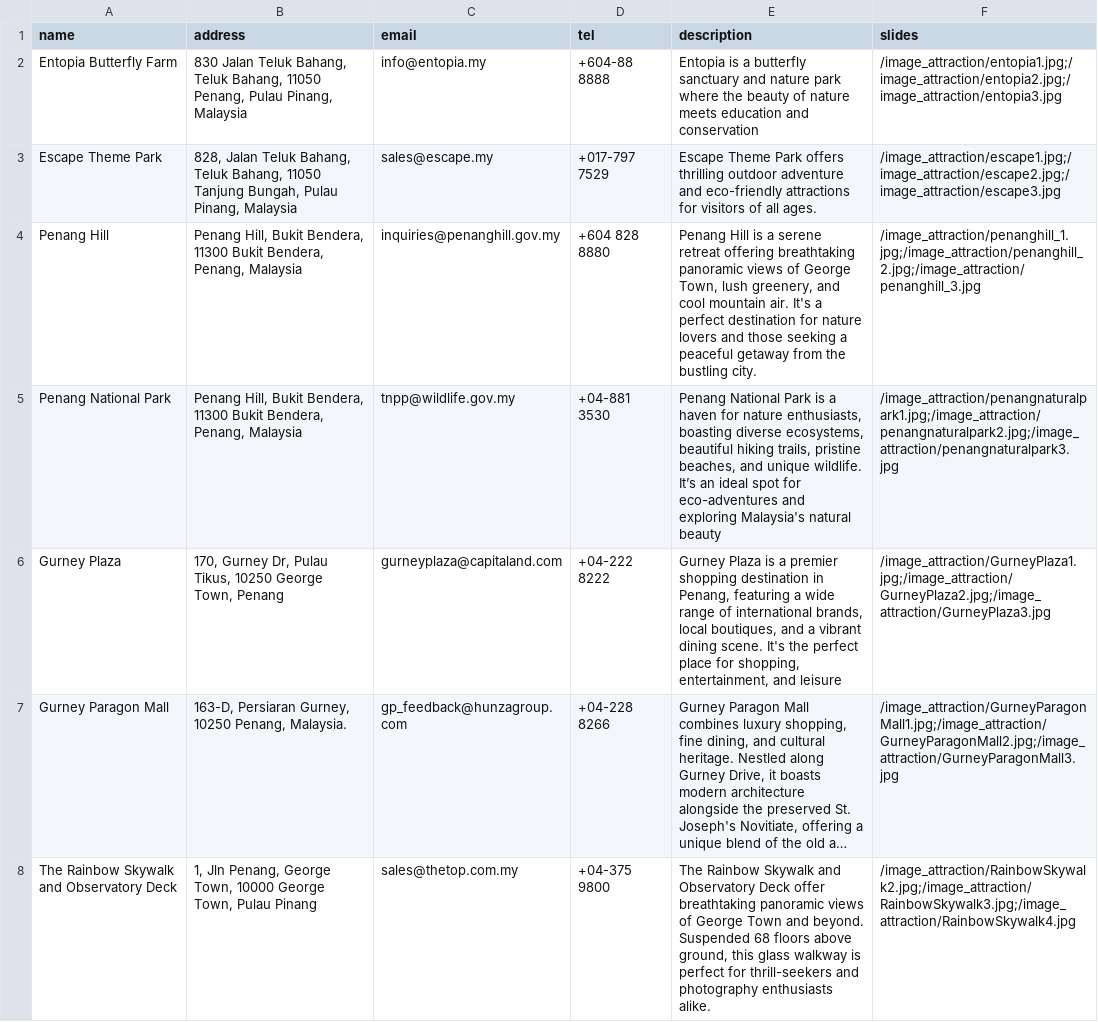
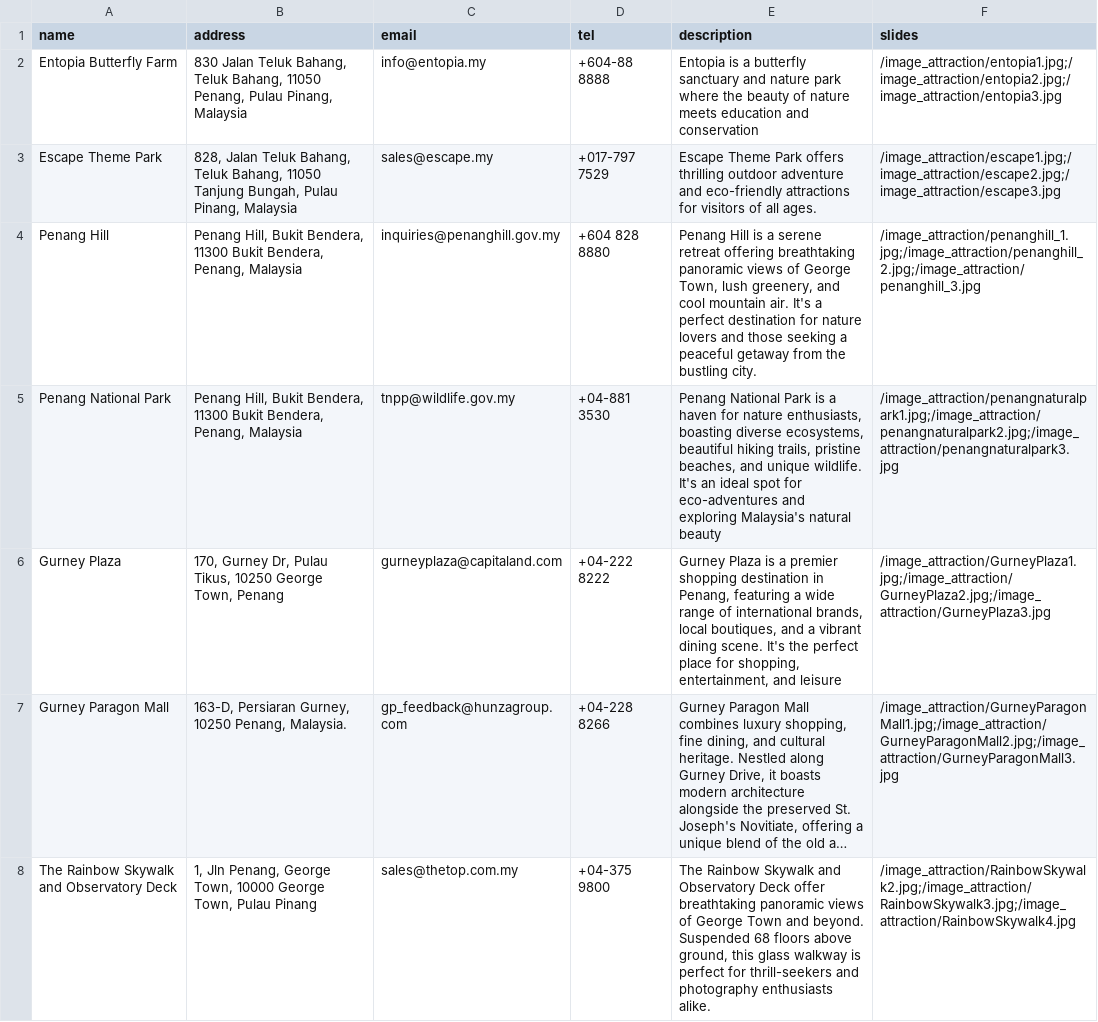
Before and after one commit to Helenooi/assign2, a CSV file: public/image_attraction/Attraction.csv, drawn as a sheet; only a part is shown; long unchanged cells end in …; the diff names each change by its address in the sheet, - before the commit and + after, or states it on an @@ line.

Commit message:
Jack modify csv

```diff
--- a/public/image_attraction/Attraction.csv
+++ b/public/image_attraction/Attraction.csv
-E5 (description): …unique wildlife. It’s an ideal…
+E5 (description): …unique wildlife. It's an ideal…
```
